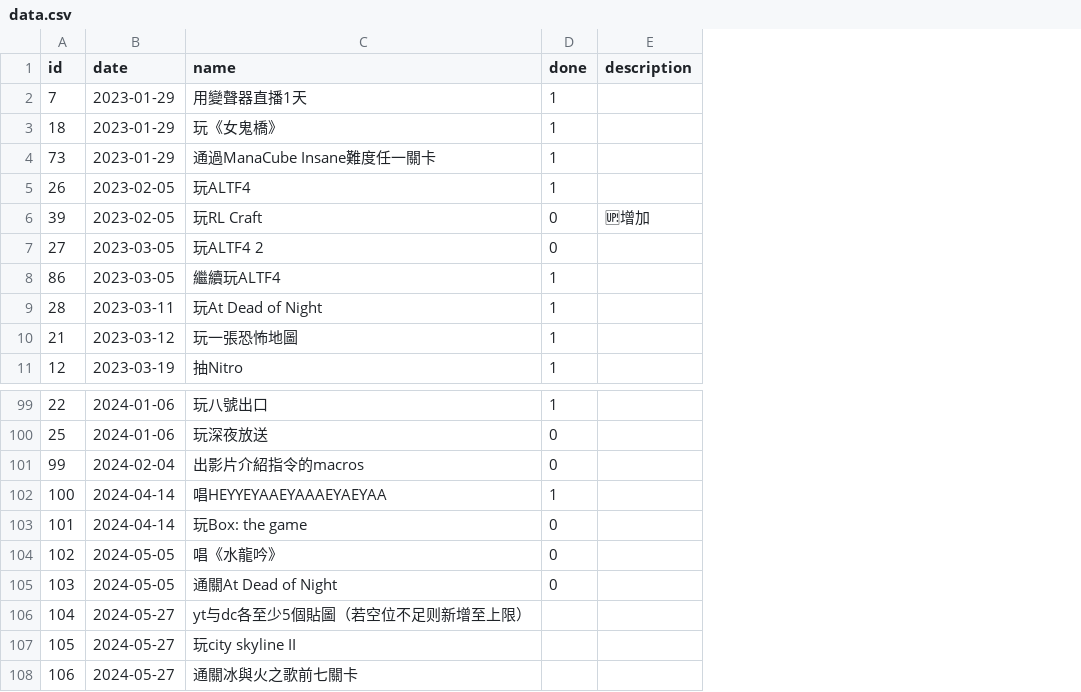
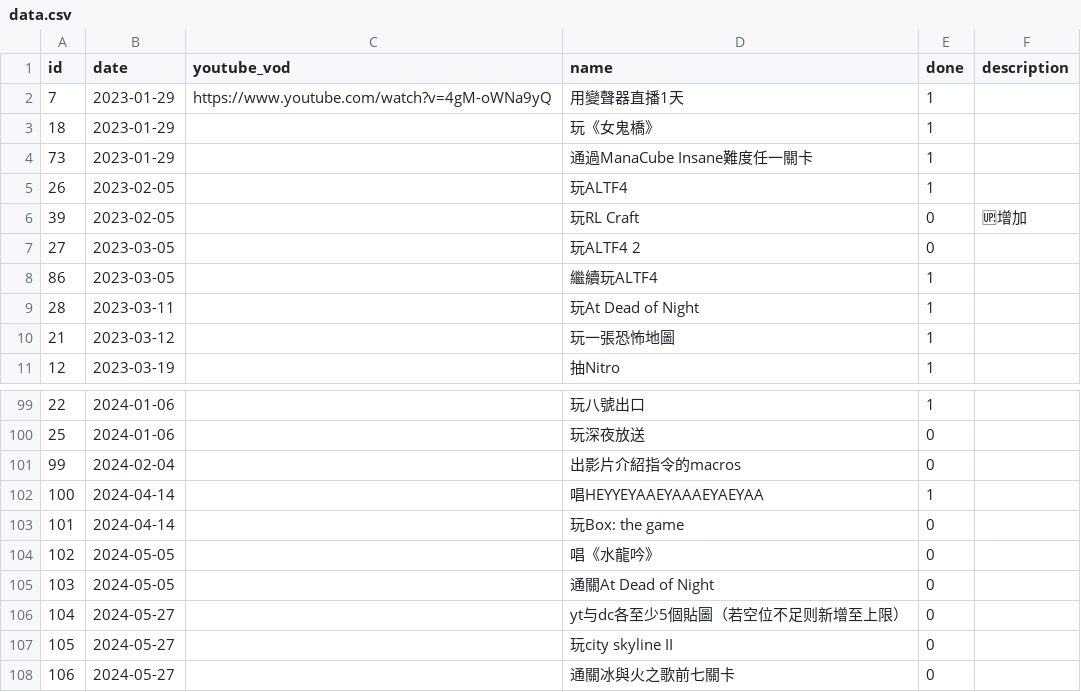
Before and after one commit to champsing/mercuryland, a CSV file: public/data.csv, drawn as a sheet; only a part is shown, gaps mark what is left out; addresses are those after the commit; the diff names each change by its address in the sheet, - before the commit and + after, or states it on an @@ line.

Commit message:
update dateButton to open youtube vods

```diff
--- a/public/data.csv
+++ b/public/data.csv
+column C (youtube_vod), row 2: https://www.youtube.com/watch?v=4gM-oWNa9yQ
-E106:E108 (done): (empty)
+E106:E108 (done): 0
```
Also changed, not shown: 1 other file.
